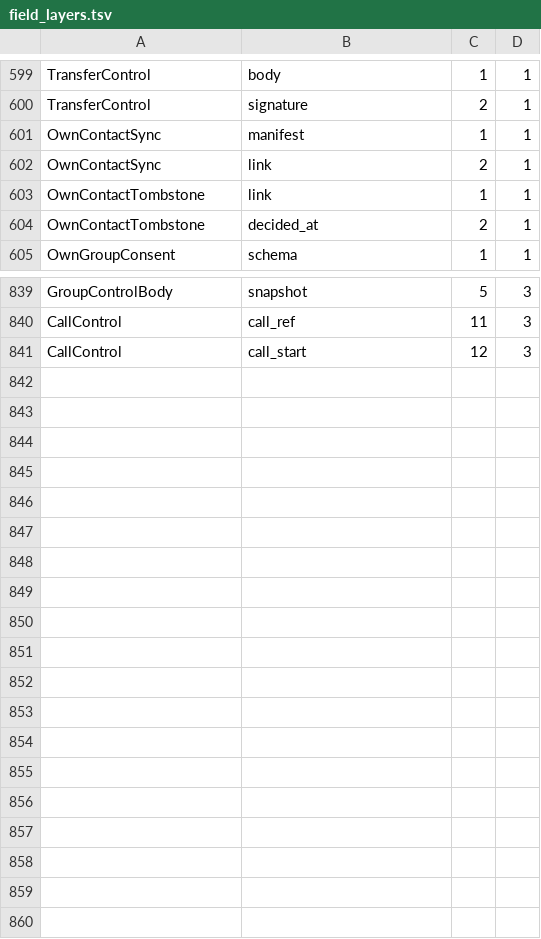
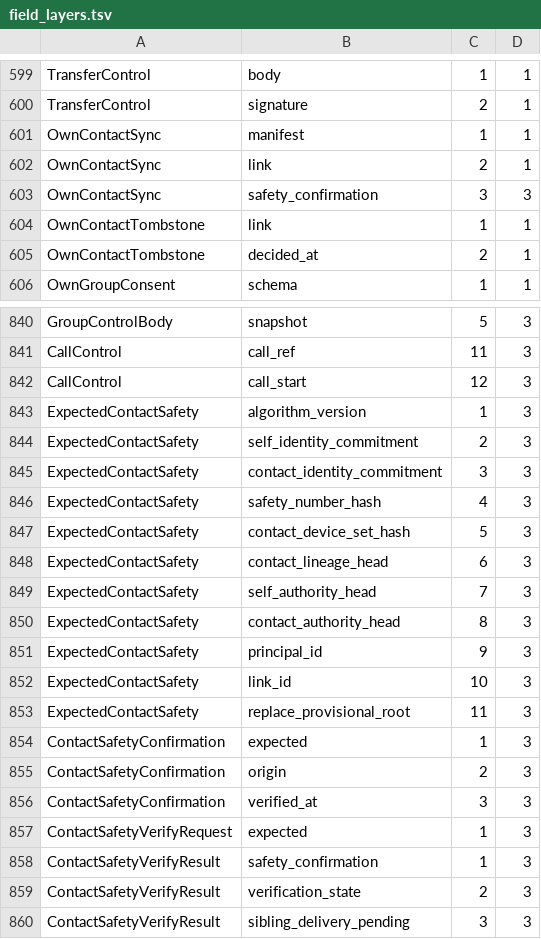
Before and after one commit to ramfluxhq/ramflux, a TSV file: crates/ramflux-protocol/src/message/schema/field_layers.tsv, drawn as a sheet; only a part is shown, gaps mark what is left out; the diff names each change by its address in the sheet, - before the commit and + after, or states it on an @@ line.

Commit message:
CONTACT-VERIFY-CAS-01: compare-and-record contact safety and expose it on C ABI v2
Record a verification only when every reloaded safety field matches, keep the
exact origin for sibling delivery, and refuse unknown CAS contracts before a
verify write.

```diff
--- a/crates/ramflux-protocol/src/message/schema/field_layers.tsv
+++ b/crates/ramflux-protocol/src/message/schema/field_layers.tsv
+row 603: OwnContactSync | safety_confirmation | 3 | 3
+row 843: ExpectedContactSafety | algorithm_version | 1 | 3
+row 844: ExpectedContactSafety | self_identity_commitment | 2 | 3
+row 845: ExpectedContactSafety | contact_identity_commitment | 3 | 3
+row 846: ExpectedContactSafety | safety_number_hash | 4 | 3
+row 847: ExpectedContactSafety | contact_device_set_hash | 5 | 3
+row 848: ExpectedContactSafety | contact_lineage_head | 6 | 3
+row 849: ExpectedContactSafety | self_authority_head | 7 | 3
+row 850: ExpectedContactSafety | contact_authority_head | 8 | 3
+row 851: ExpectedContactSafety | principal_id | 9 | 3
+row 852: ExpectedContactSafety | link_id | 10 | 3
+row 853: ExpectedContactSafety | replace_provisional_root | 11 | 3
+row 854: ContactSafetyConfirmation | expected | 1 | 3
+row 855: ContactSafetyConfirmation | origin | 2 | 3
+row 856: ContactSafetyConfirmation | verified_at | 3 | 3
+row 857: ContactSafetyVerifyRequest | expected | 1 | 3
+row 858: ContactSafetyVerifyResult | safety_confirmation | 1 | 3
+row 859: ContactSafetyVerifyResult | verification_state | 2 | 3
+row 860: ContactSafetyVerifyResult | sibling_delivery_pending | 3 | 3
```
Also changed, not shown: 57 other files.
